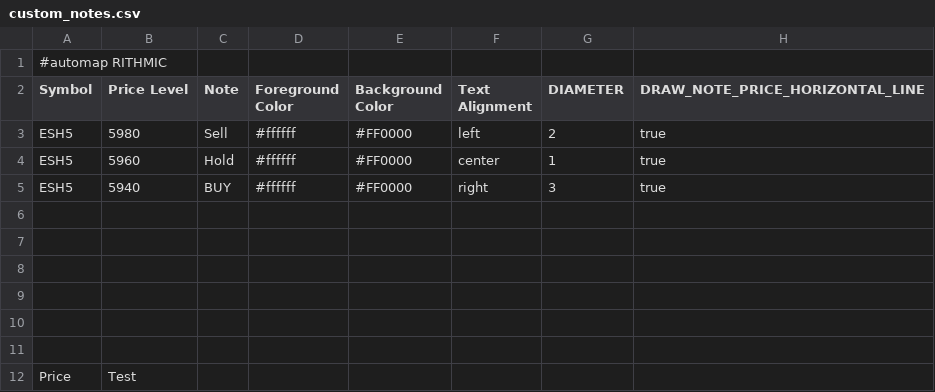
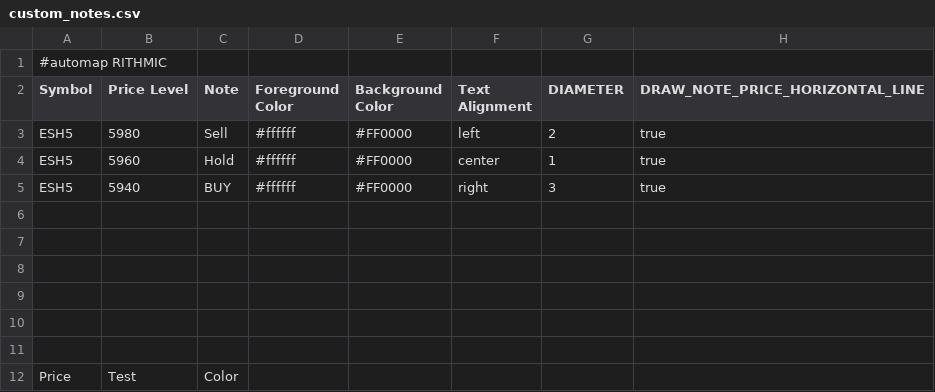
Before and after one commit to jdrochester/BookmapCloudSync, a CSV file: custom_notes.csv, drawn as a sheet.

Commit message:
Auto update from Google Sheets

```diff
--- a/custom_notes.csv
+++ b/custom_notes.csv
@@ -11,2 +11,2 @@
 "","","","","","","",""
-"Price","Test","","","","","",""
+"Price","Test","Color","","","","",""
```
